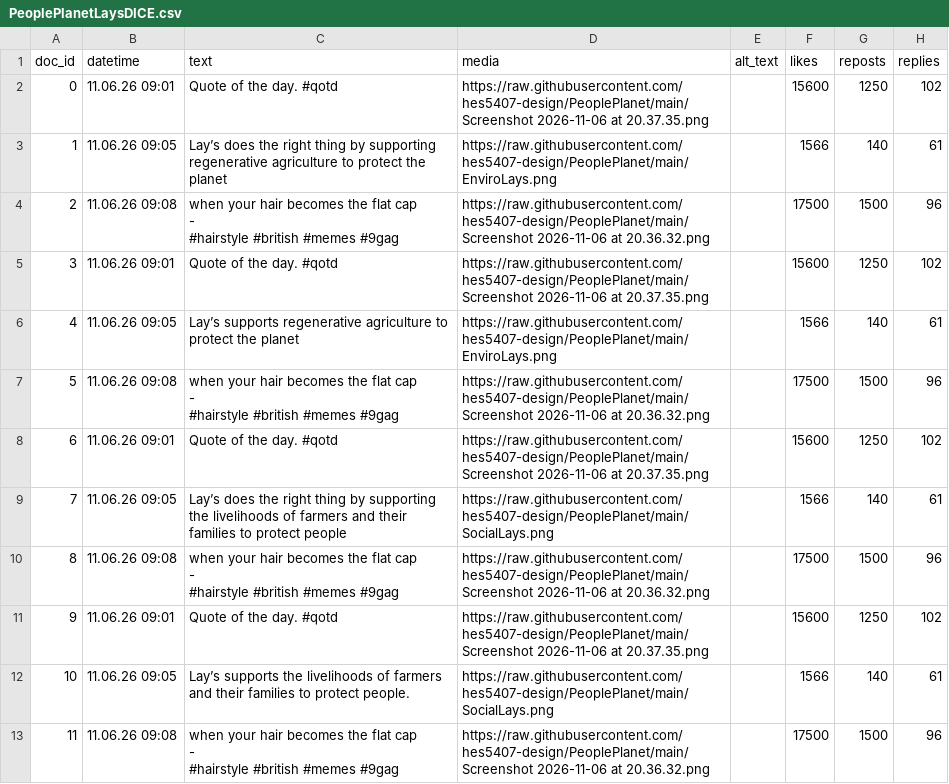
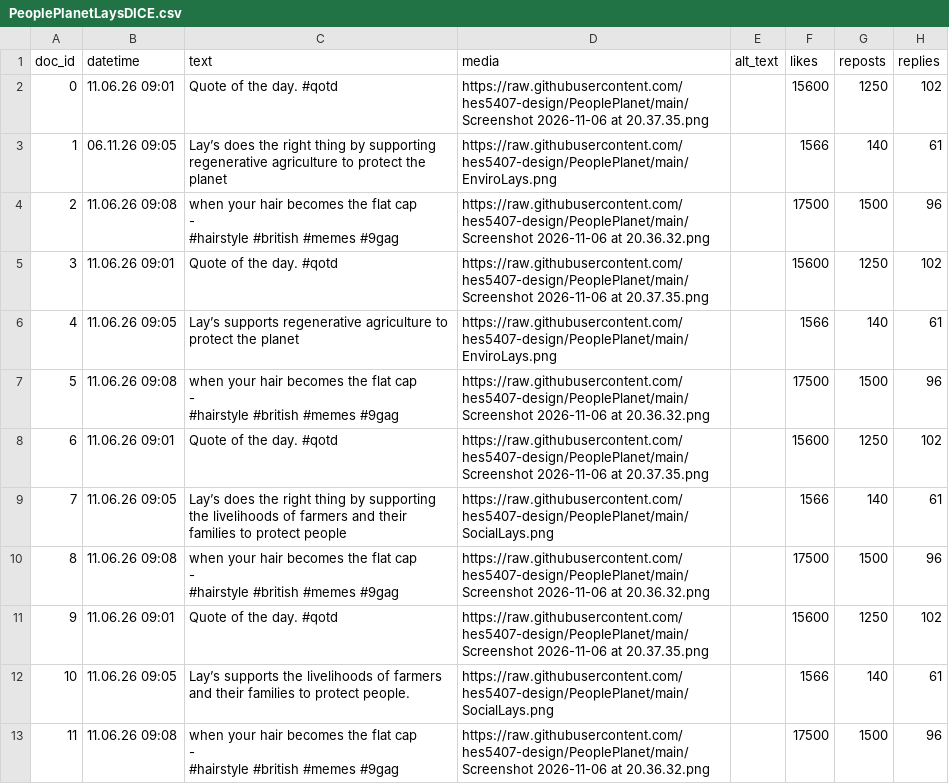
Before and after one commit to hes5407-design/PeoplePlanet, a CSV file: PeoplePlanetLaysDICE.csv, drawn as a sheet; only a part is shown; the diff names each change by its address in the sheet, - before the commit and + after, or states it on an @@ line.

Commit message:
Add files via upload

```diff
--- a/PeoplePlanetLaysDICE.csv
+++ b/PeoplePlanetLaysDICE.csv
-B3 (datetime): 11.06.26 09:05
+B3 (datetime): 06.11.26 09:05
```
